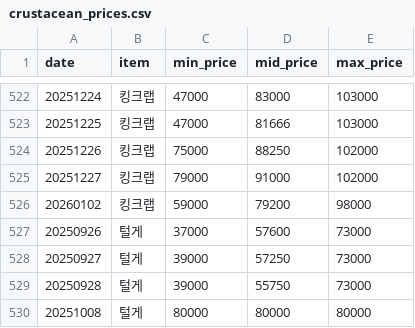
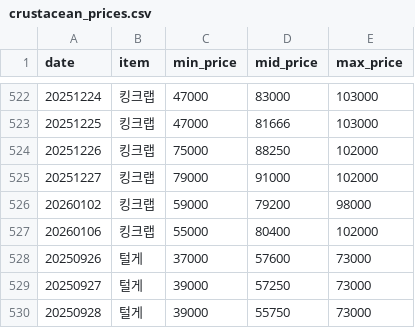
Before and after one commit to stmin2/crabprice, a CSV file: crustacean_prices.csv, drawn as a sheet; only a part is shown, gaps mark what is left out; the shorter side is filled out with more unchanged rows; the diff names each change by its address in the sheet, - before the commit and + after, or states it on an @@ line.

```diff
--- a/crustacean_prices.csv
+++ b/crustacean_prices.csv
+row 527: 20260106 | 킹크랩 | 55000 | 80400 | 102000
```
Also changed, not shown: docs/crustacean_prices.csv, 4 other files.
